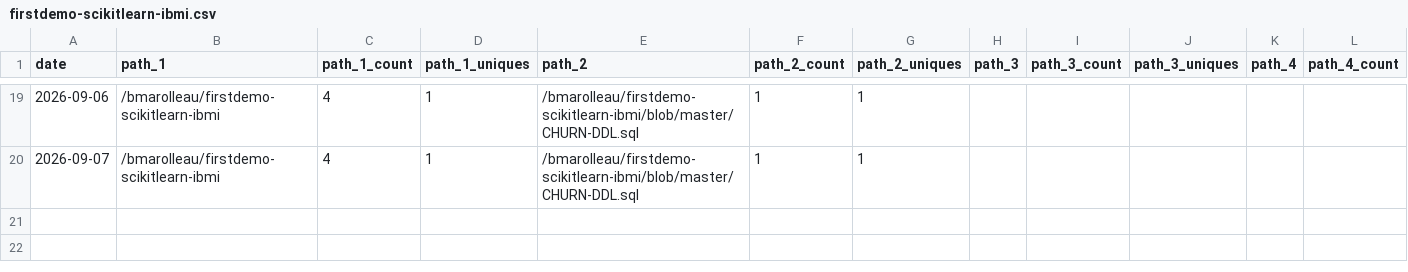
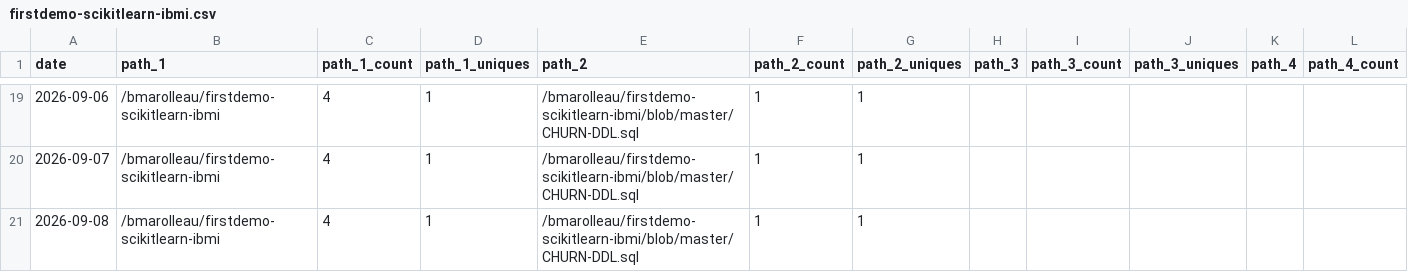
Before and after one commit to bmarolleau/github-repo-traffic-stats, a CSV file: data/github_paths/firstdemo-scikitlearn-ibmi.csv, drawn as a sheet; only a part is shown, gaps mark what is left out; rows hold the shown columns only; the diff names each change by its address in the sheet, - before the commit and + after, or states it on an @@ line.

```diff
--- a/data/github_paths/firstdemo-scikitlearn-ibmi.csv
+++ b/data/github_paths/firstdemo-scikitlearn-ibmi.csv
+row 21: 2026-09-08 | /bmarolleau/firstdemo-scikitlearn-ibmi | 4 | 1 | /bmarolleau/firstdemo-scikitlearn-ibmi/blob/master/CHURN-DDL.sql | 1 | 1
```
Also changed, not shown: data/github_paths/IBM-i-Application-Modernization-with-Bob.csv, data/github_paths/flight400-demo.csv, 13 other files.
